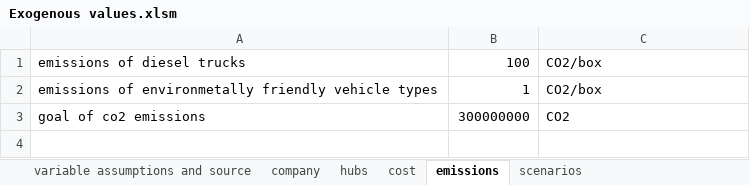
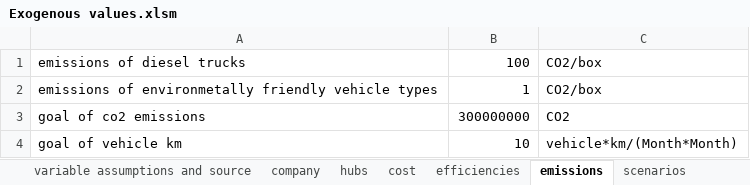
Before and after one commit to andrukth/HubsModel, an Excel workbook: Exogenous values.xlsm, sheet emissions, drawn as a sheet; values as stored, in another font and other column widths than the file's, no borders; the diff names each change by its address in the sheet, - before the commit and + after, or states it on an @@ line.

Commit message:
updated the model with vehicle km
To be done urgently: fix the problem of how companies would decide to add funds
+ fix the excel file
For the rest, the model works but the notes are not updated

```diff
--- a/Exogenous values.xlsm (sheet emissions)
+++ b/Exogenous values.xlsm (sheet emissions)
+sheet tab: efficiencies
+row 4: goal of vehicle km | 10 | vehicle*km/(Month*Month)
```
Also changed, not shown: sheet cost, sheet scenarios, sheet hubs, formulas that keep their value, charts or pictures, 2 other files.
